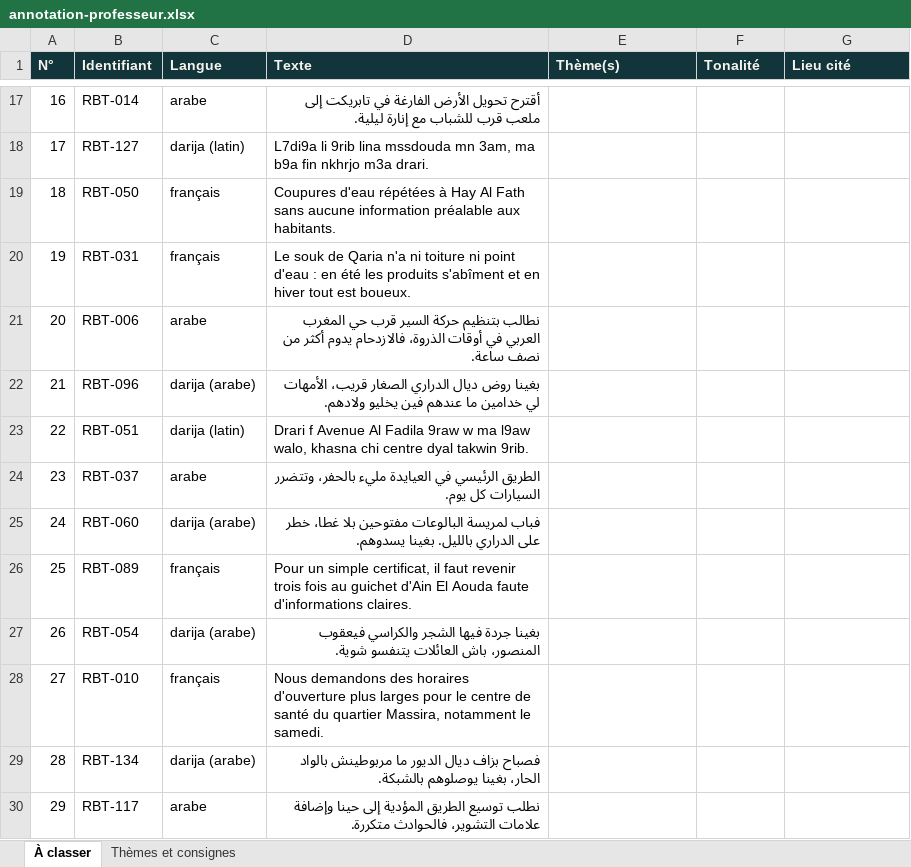
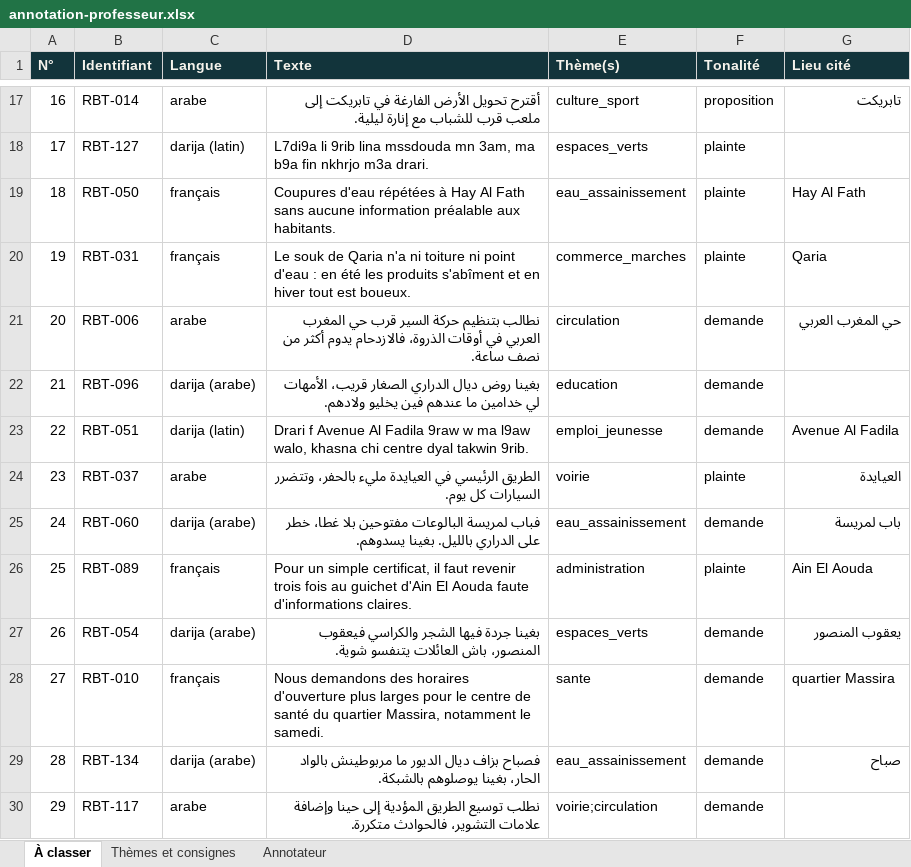
Before and after one commit to Rachid123-gif/Majal, an Excel workbook: docs/evaluation/annotation-professeur.xlsx, sheet À classer, drawn as a sheet; only a part is shown, gaps mark what is left out; values as stored, in another font and other column widths than the file's, no borders; the diff covers the shown part only; the diff names each change by its address in the sheet, - before the commit and + after, or states it on an @@ line.

```diff
--- a/docs/evaluation/annotation-professeur.xlsx (sheet À classer)
+++ b/docs/evaluation/annotation-professeur.xlsx (sheet À classer)
+sheet tab: Annotateur
-E17 (Thème(s)): (empty)
+E17 (Thème(s)): culture_sport
-F17 (Tonalité): (empty)
+F17 (Tonalité): proposition
-G17 (Lieu cité): (empty)
+G17 (Lieu cité): تابريكت
-E18 (Thème(s)): (empty)
+E18 (Thème(s)): espaces_verts
-F18:F20 (Tonalité): (empty)
+F18:F20 (Tonalité): plainte
-E19 (Thème(s)): (empty)
+E19 (Thème(s)): eau_assainissement
-G19 (Lieu cité): (empty)
+G19 (Lieu cité): Hay Al Fath
-E20 (Thème(s)): (empty)
+E20 (Thème(s)): commerce_marches
-G20 (Lieu cité): (empty)
+G20 (Lieu cité): Qaria
-E21 (Thème(s)): (empty)
+E21 (Thème(s)): circulation
-F21:F23 (Tonalité): (empty)
+F21:F23 (Tonalité): demande
-G21 (Lieu cité): (empty)
+G21 (Lieu cité): حي المغرب العربي
-E22 (Thème(s)): (empty)
+E22 (Thème(s)): education
-E23 (Thème(s)): (empty)
+E23 (Thème(s)): emploi_jeunesse
-G23 (Lieu cité): (empty)
+G23 (Lieu cité): Avenue Al Fadila
-E24 (Thème(s)): (empty)
+E24 (Thème(s)): voirie
-F24 (Tonalité): (empty)
+F24 (Tonalité): plainte
-G24 (Lieu cité): (empty)
+G24 (Lieu cité): العيايدة
-E25 (Thème(s)): (empty)
+E25 (Thème(s)): eau_assainissement
-F25 (Tonalité): (empty)
+F25 (Tonalité): demande
-G25 (Lieu cité): (empty)
+G25 (Lieu cité): باب لمريسة
-E26 (Thème(s)): (empty)
+E26 (Thème(s)): administration
-F26 (Tonalité): (empty)
+F26 (Tonalité): plainte
-G26 (Lieu cité): (empty)
+G26 (Lieu cité): Ain El Aouda
-E27 (Thème(s)): (empty)
+E27 (Thème(s)): espaces_verts
-F27:F30 (Tonalité): (empty)
+F27:F30 (Tonalité): demande
-G27 (Lieu cité): (empty)
+G27 (Lieu cité): يعقوب المنصور
-E28 (Thème(s)): (empty)
+E28 (Thème(s)): sante
-G28 (Lieu cité): (empty)
+G28 (Lieu cité): quartier Massira
-E29 (Thème(s)): (empty)
+E29 (Thème(s)): eau_assainissement
-G29 (Lieu cité): (empty)
+G29 (Lieu cité): صباح
-E30 (Thème(s)): (empty)
+E30 (Thème(s)): voirie;circulation
```
Also changed, not shown: 38 edited cells elsewhere in this sheet, 26 other files.
